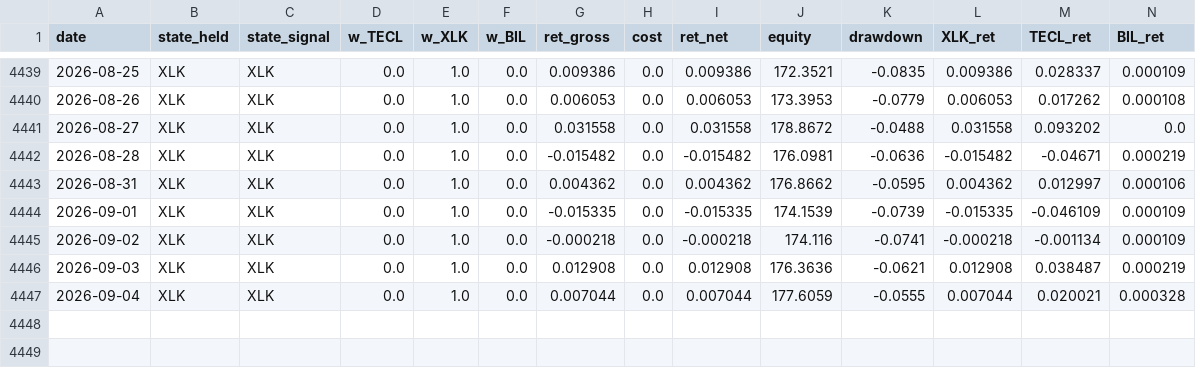
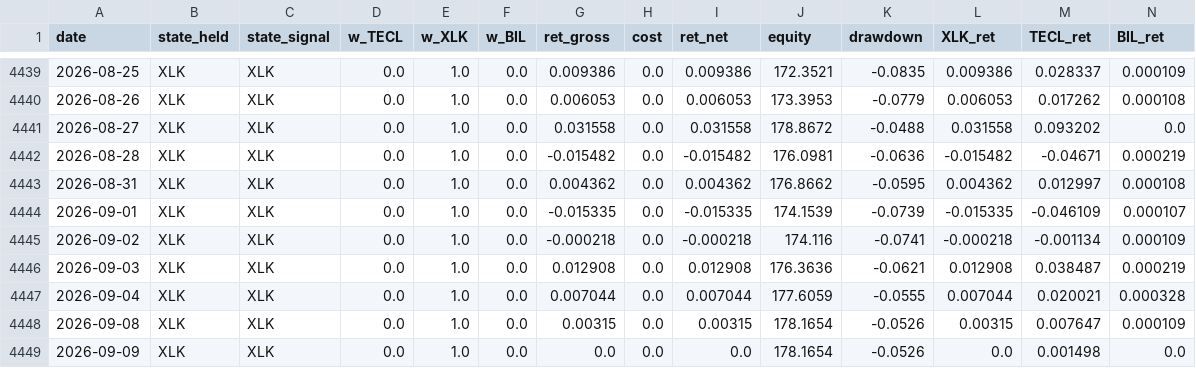
Before and after one commit to dampiermike/TECL_XLK_BIL_timing, a CSV file: results/equity_curve.csv, drawn as a sheet; only a part is shown, gaps mark what is left out.

Commit message:
Daily data update — 2026-09-09

```diff
--- a/results/equity_curve.csv
+++ b/results/equity_curve.csv
@@ -4442,4 +4442,4 @@ date,state_held,state_signal,w_TECL,w_XLK,w_BIL,ret_gross,cost,ret_net,equity,dr
 2026-08-28,XLK,XLK,0.0,1.0,0.0,-0.015482,0.0,-0.015482,176.0981,-0.0636,-0.015482,-0.04671,0.000219
-2026-08-31,XLK,XLK,0.0,1.0,0.0,0.004362,0.0,0.004362,176.8662,-0.0595,0.004362,0.012997,0.000106
-2026-09-01,XLK,XLK,0.0,1.0,0.0,-0.015335,0.0,-0.015335,174.1539,-0.0739,-0.015335,-0.046109,0.000109
+2026-08-31,XLK,XLK,0.0,1.0,0.0,0.004362,0.0,0.004362,176.8662,-0.0595,0.004362,0.012997,0.000108
+2026-09-01,XLK,XLK,0.0,1.0,0.0,-0.015335,0.0,-0.015335,174.1539,-0.0739,-0.015335,-0.046109,0.000107
 2026-09-02,XLK,XLK,0.0,1.0,0.0,-0.000218,0.0,-0.000218,174.116,-0.0741,-0.000218,-0.001134,0.000109
@@ -4447 +4447,3 @@ date,state_held,state_signal,w_TECL,w_XLK,w_BIL,ret_gross,cost,ret_net,equity,dr
 2026-09-04,XLK,XLK,0.0,1.0,0.0,0.007044,0.0,0.007044,177.6059,-0.0555,0.007044,0.020021,0.000328
+2026-09-08,XLK,XLK,0.0,1.0,0.0,0.00315,0.0,0.00315,178.1654,-0.0526,0.00315,0.007647,0.000109
+2026-09-09,XLK,XLK,0.0,1.0,0.0,0.0,0.0,0.0,178.1654,-0.0526,0.0,0.001498,0.0
```
Also changed, not shown: results/trades.csv, 11 other files.
